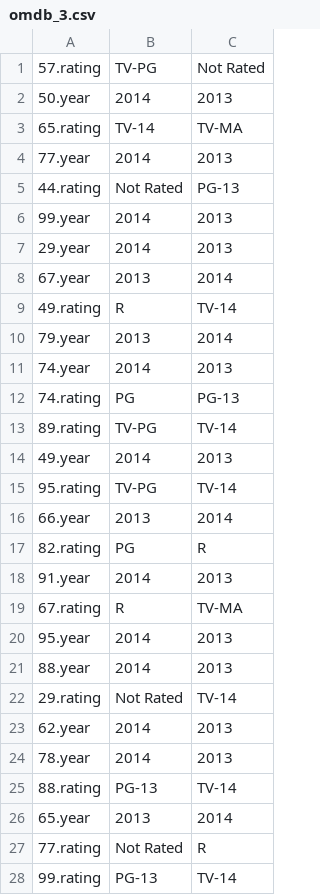
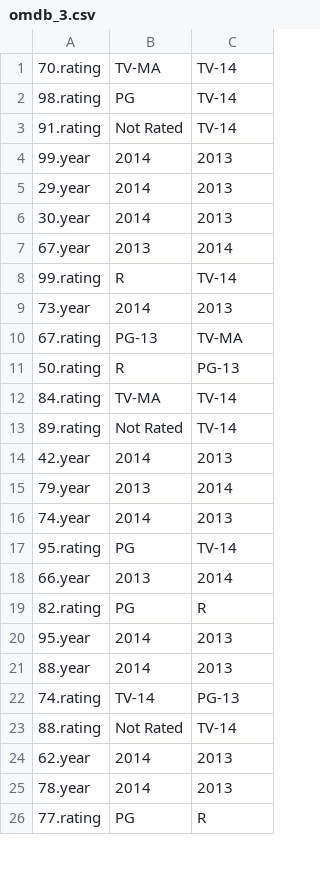
Before and after one commit to blazerzero/duo-clean, a CSV file: server/data/changes/omdb_3.csv, drawn as a sheet; only a part is shown; the diff covers the shown part only.

```diff
--- a/server/data/changes/omdb_3.csv
+++ b/server/data/changes/omdb_3.csv
@@ -1,28 +1,26 @@
-57.rating,TV-PG,Not Rated
-50.year,2014,2013
-65.rating,TV-14,TV-MA
-77.year,2014,2013
-44.rating,Not Rated,PG-13
+70.rating,TV-MA,TV-14
+98.rating,PG,TV-14
+91.rating,Not Rated,TV-14
 99.year,2014,2013
 29.year,2014,2013
+30.year,2014,2013
 67.year,2013,2014
-49.rating,R,TV-14
+99.rating,R,TV-14
+73.year,2014,2013
+67.rating,PG-13,TV-MA
+50.rating,R,PG-13
+84.rating,TV-MA,TV-14
+89.rating,Not Rated,TV-14
+42.year,2014,2013
 79.year,2013,2014
 74.year,2014,2013
-74.rating,PG,PG-13
-89.rating,TV-PG,TV-14
-49.year,2014,2013
-95.rating,TV-PG,TV-14
+95.rating,PG,TV-14
 66.year,2013,2014
 82.rating,PG,R
-91.year,2014,2013
-67.rating,R,TV-MA
 95.year,2014,2013
 88.year,2014,2013
-29.rating,Not Rated,TV-14
+74.rating,TV-14,PG-13
+88.rating,Not Rated,TV-14
 62.year,2014,2013
 78.year,2014,2013
-88.rating,PG-13,TV-14
-65.year,2013,2014
-77.rating,Not Rated,R
-99.rating,PG-13,TV-14
+77.rating,PG,R
```
Also changed, not shown: 3 added rows, 1 removed row and 1 edited cell elsewhere in this file, server/data/changes/airport_1.csv, server/data/changes/omdb_4.csv, 5 other files.
